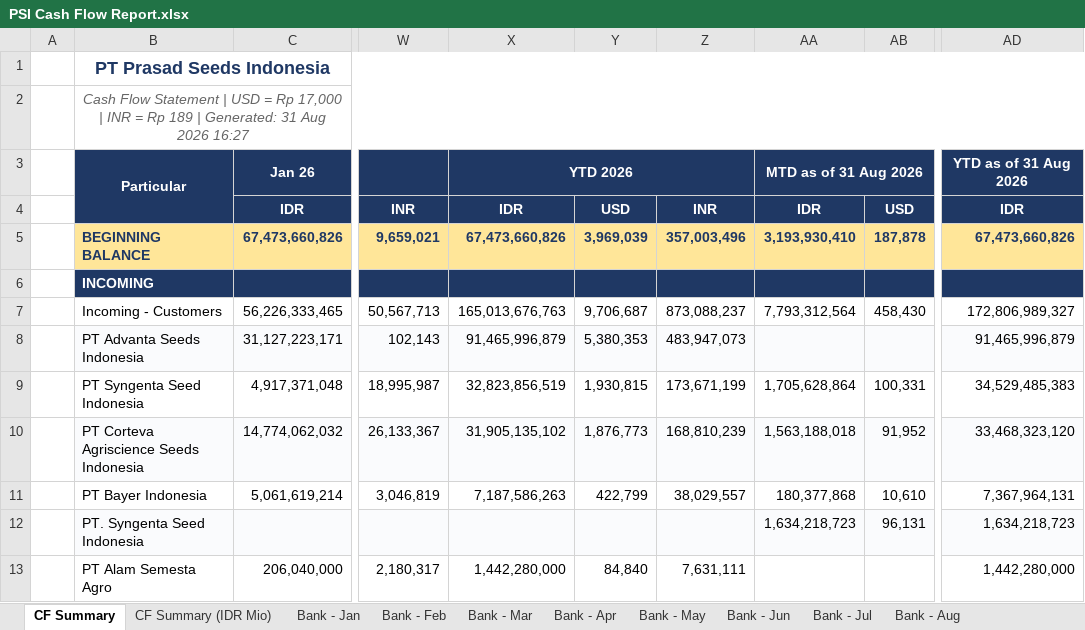
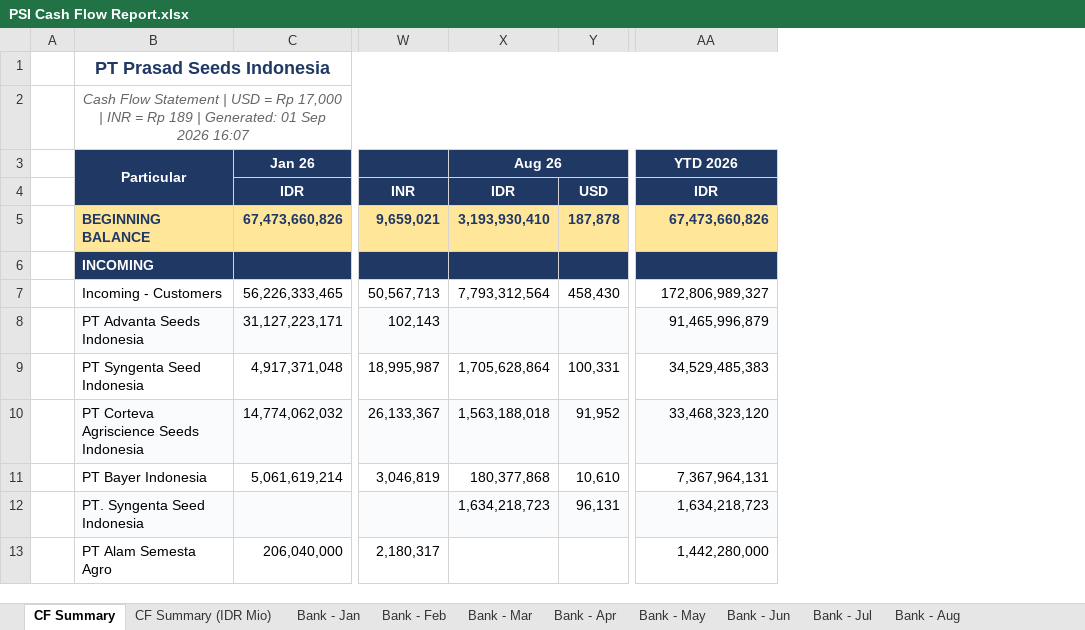
Before and after one commit to finmanagerindonesia-dev/psi-cash-dashboard, an Excel workbook: public/PSI Cash Flow Report.xlsx, sheet CF Summary, drawn as a sheet; only a part is shown, gaps mark what is left out; values as stored, in another font and other column widths than the file's, no borders; removed rows and columns are numbered as before the commit, all else as after; the diff names each change by its address in the sheet, - before the commit and + after, or states it on an @@ line.

```diff
--- a/public/PSI Cash Flow Report.xlsx (sheet CF Summary)
+++ b/public/PSI Cash Flow Report.xlsx (sheet CF Summary)
-column X, rows 3-13: YTD 2026 | IDR | 67,473,660,826 |  | 165,013,676,763 | 91,465,996,879 | 32,823,856,519 | 31,905,135,102 | 7,187,586,263 |  | 1,442,280,000
-column Y, rows 4-13: USD | 3,969,039 |  | 9,706,687 | 5,380,353 | 1,930,815 | 1,876,773 | 422,799 |  | 84,840
-column Z, rows 4-13: INR | 357,003,496 |  | 873,088,237 | 483,947,073 | 173,671,199 | 168,810,239 | 38,029,557 |  | 7,631,111
-B2: …| Generated: 31 Aug 2026 16:27
+B2: …| Generated: 01 Sep 2026 16:07
-X3: MTD as of 31 Aug 2026
+X3: Aug 26
-AA3: YTD as of 31 Aug 2026
+AA3: YTD 2026
```
Also changed, not shown: sheet CF Summary (IDR Mio), 2 other files.
